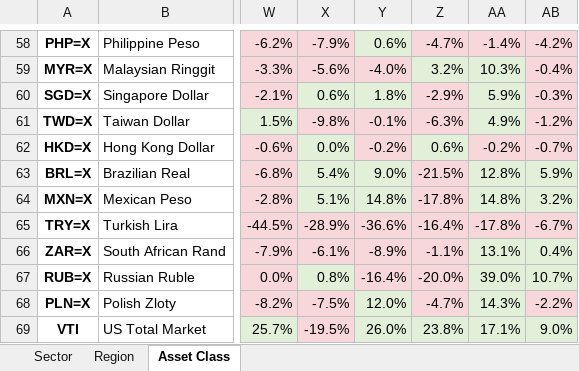
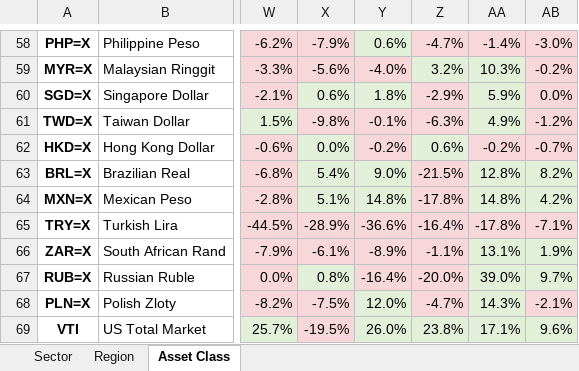
Before and after one commit to nextinvestment/market-reports, an Excel workbook: annual_returns.xlsx, sheet Asset Class, drawn as a sheet; only a part is shown, gaps mark what is left out; values as stored, in another font and other column widths than the file's, no borders; the diff covers the shown part only; the diff names each change by its address in the sheet, - before the commit and + after, or states it on an @@ line.

```diff
--- a/annual_returns.xlsx (sheet Asset Class)
+++ b/annual_returns.xlsx (sheet Asset Class)
-AB58: -4.2%
+AB58: -3.0%
-AB59: -0.4%
+AB59: -0.2%
-AB60: -0.3%
+AB60: 0.0%
-AB63: 5.9%
+AB63: 8.2%
-AB64: 3.2%
+AB64: 4.2%
-AB65: -6.7%
+AB65: -7.1%
-AB66: 0.4%
+AB66: 1.9%
-AB67: 10.7%
+AB67: 9.7%
-AB68: -2.2%
+AB68: -2.1%
-AB69: 9.0%
+AB69: 9.6%
```
Also changed, not shown: 51 edited cells and cell formats elsewhere in this sheet, sheet Sector, sheet Region, 1 other file.
